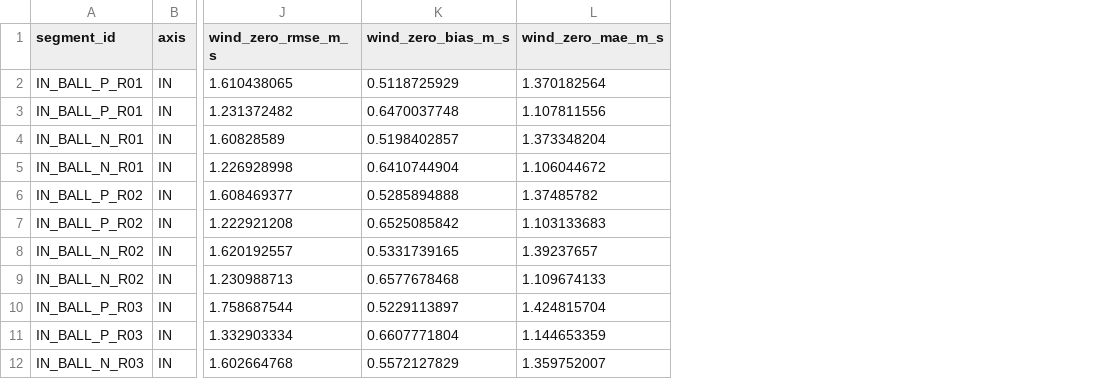
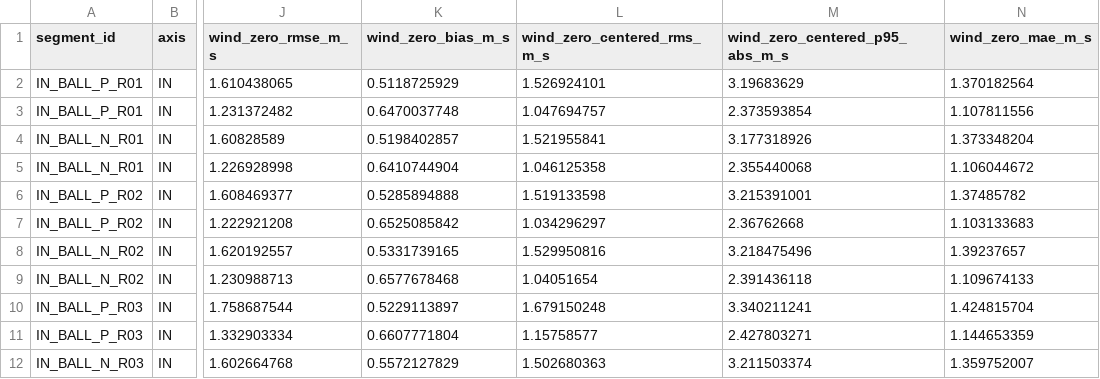
Before and after one commit to Pakfat50/GBA, a CSV file: 06_Analysis/simulation/results/observer_wind/ow05_sensor_nonideality/ow05_free_decay_metrics.csv, drawn as a sheet; only a part is shown, gaps mark what is left out; the diff names each change by its address in the sheet, - before the commit and + after, or states it on an @@ line.

Commit message:
Report bias-removed free-decay variation

```diff
--- a/06_Analysis/simulation/results/observer_wind/ow05_sensor_nonideality/ow05_free_decay_metrics.csv
+++ b/06_Analysis/simulation/results/observer_wind/ow05_sensor_nonideality/ow05_free_decay_metrics.csv
+column L (wind_zero_centered_rms_m_s), rows 2-12: 1.526924101 | 1.047694757 | 1.521955841 | 1.046125358 | 1.519133598 | 1.034296297 | 1.529950816 | 1.04051654 | 1.679150248 | 1.15758577 | 1.502680363
+column M (wind_zero_centered_p95_abs_m_s), rows 2-12: 3.19683629 | 2.373593854 | 3.177318926 | 2.355440068 | 3.215391001 | 2.36762668 | 3.218475496 | 2.391436118 | 3.340211241 | 2.427803271 | 3.211503374
```
Also changed, not shown: 06_Analysis/simulation/results/observer_wind/ow05_sensor_nonideality/ow05_free_decay_summary.csv, 5 other files.
